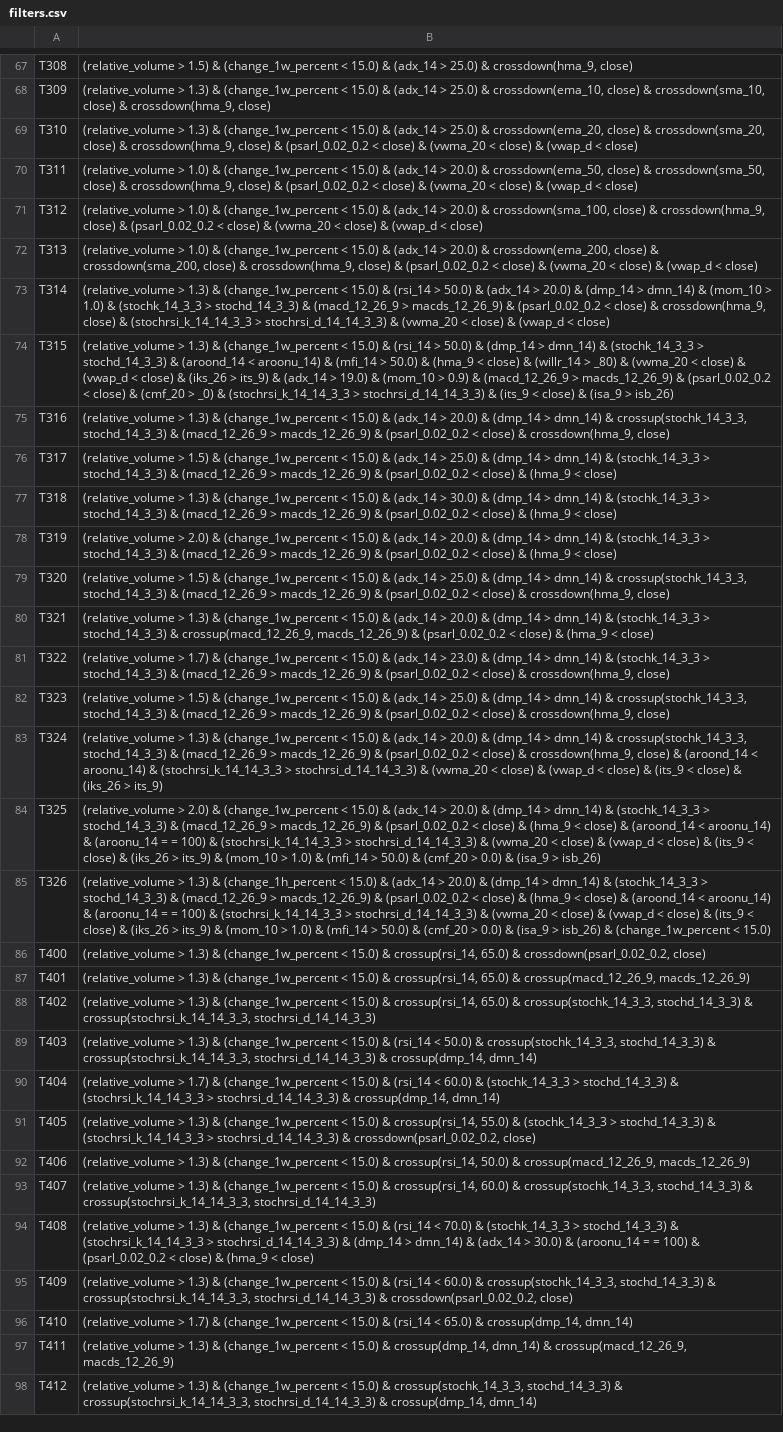
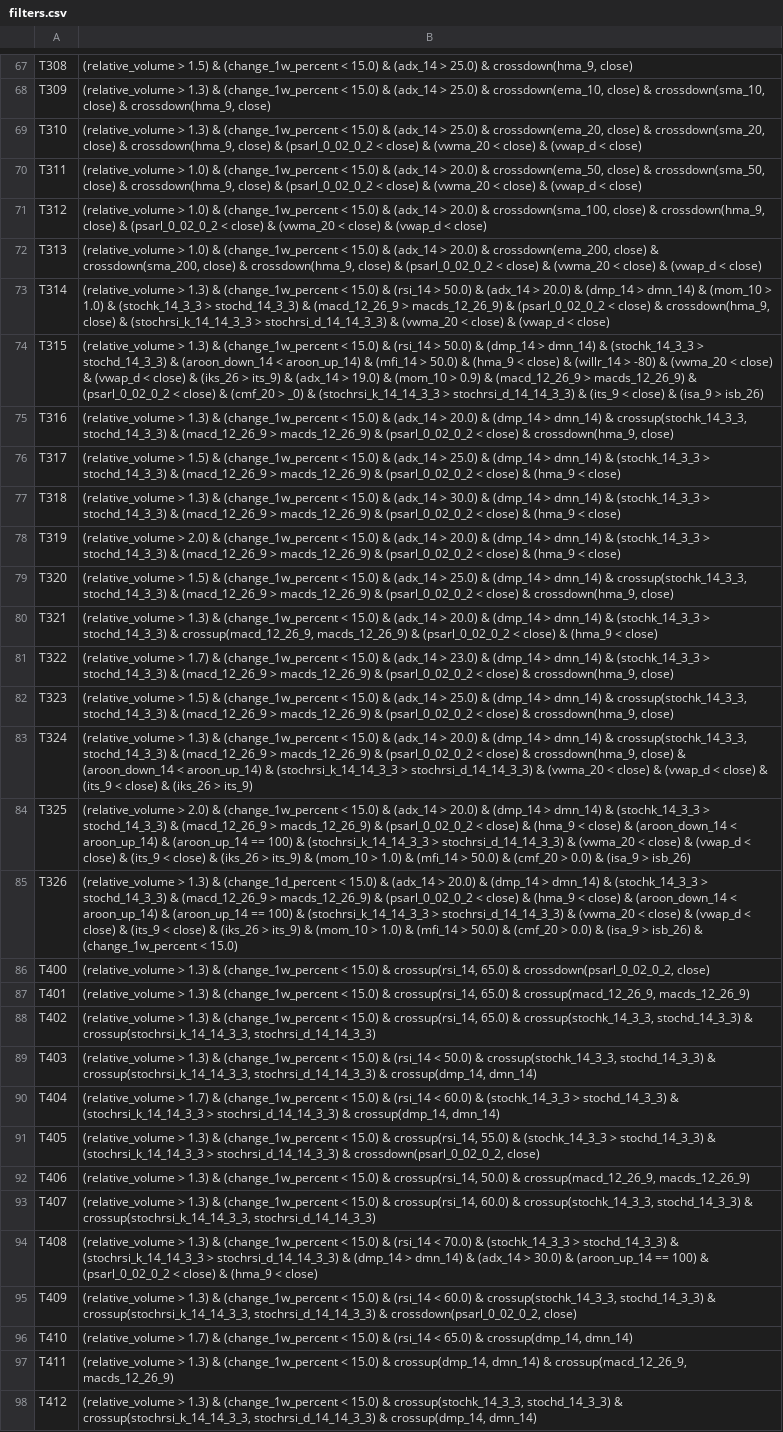
Before and after one commit to TugrulKaraaslan/finansal-analiz-sistemi, a CSV file: filters.csv, drawn as a sheet; only a part is shown, gaps mark what is left out; the diff covers the shown part only; the diff names each change by its address in the sheet, - before the commit and + after, or states it on an @@ line.

Commit message:
fix(filters): canonical psarl and aroon names

```diff
--- a/filters.csv
+++ b/filters.csv
-B69: …close) & (psarl_0.02_0.2 < close)…
+B69: …close) & (psarl_0_02_0_2 < close)…
-B70: …close) & (psarl_0.02_0.2 < close)…
+B70: …close) & (psarl_0_02_0_2 < close)…
-B71: …close) & (psarl_0.02_0.2 < close)…
+B71: …close) & (psarl_0_02_0_2 < close)…
-B72: …close) & (psarl_0.02_0.2 < close)…
+B72: …close) & (psarl_0_02_0_2 < close)…
-B73: …macds_12_26_9) & (psarl_0.02_0.2 < close)…
+B73: …macds_12_26_9) & (psarl_0_02_0_2 < close)…
-B74: …stochd_14_3_3) & (aroond_14 < aroonu_14) & (mfi_14 > 50.0) & (hma_9 < close) & (willr_14 > _80) & (vwma_20 < close) & (vwap_d < close) & (iks_26 > its_9) & (adx_14 > 19.0) & (mom_10 > 0.9) & (macd_12_26_9 > macds_12_26_9) & (psarl_0.02_0.2 < close)…
+B74: …stochd_14_3_3) & (aroon_down_14 < aroon_up_14) & (mfi_14 > 50.0) & (hma_9 < close) & (willr_14 > -80) & (vwma_20 < close) & (vwap_d < close) & (iks_26 > its_9) & (adx_14 > 19.0) & (mom_10 > 0.9) & (macd_12_26_9 > macds_12_26_9) & (psarl_0_02_0_2 < close)…
-B75: …macds_12_26_9) & (psarl_0.02_0.2 < close)…
+B75: …macds_12_26_9) & (psarl_0_02_0_2 < close)…
-B76: …macds_12_26_9) & (psarl_0.02_0.2 < close)…
+B76: …macds_12_26_9) & (psarl_0_02_0_2 < close)…
-B77: …macds_12_26_9) & (psarl_0.02_0.2 < close)…
+B77: …macds_12_26_9) & (psarl_0_02_0_2 < close)…
-B78: …macds_12_26_9) & (psarl_0.02_0.2 < close)…
+B78: …macds_12_26_9) & (psarl_0_02_0_2 < close)…
-B79: …macds_12_26_9) & (psarl_0.02_0.2 < close)…
+B79: …macds_12_26_9) & (psarl_0_02_0_2 < close)…
-B80: …macds_12_26_9) & (psarl_0.02_0.2 < close)…
+B80: …macds_12_26_9) & (psarl_0_02_0_2 < close)…
-B81: …macds_12_26_9) & (psarl_0.02_0.2 < close)…
+B81: …macds_12_26_9) & (psarl_0_02_0_2 < close)…
-B82: …macds_12_26_9) & (psarl_0.02_0.2 < close)…
+B82: …macds_12_26_9) & (psarl_0_02_0_2 < close)…
-B83: …macds_12_26_9) & (psarl_0.02_0.2 < close) & crossdown(hma_9, close) & (aroond_14 < aroonu_14) & (stochrsi_k_14_14_3_3…
+B83: …macds_12_26_9) & (psarl_0_02_0_2 < close) & crossdown(hma_9, close) & (aroon_down_14 < aroon_up_14) & (stochrsi_k_14_14_3_3…
-B84: …macds_12_26_9) & (psarl_0.02_0.2 < close) & (hma_9 < close) & (aroond_14 < aroonu_14) & (aroonu_14 = = 100) &…
+B84: …macds_12_26_9) & (psarl_0_02_0_2 < close) & (hma_9 < close) & (aroon_down_14 < aroon_up_14) & (aroon_up_14 == 100) &…
-B85: …1.3) & (change_1h_percent < 15.0) & (adx_14 > 20.0) & (dmp_14 > dmn_14) & (stochk_14_3_3 > stochd_14_3_3) & (macd_12_26_9 > macds_12_26_9) & (psarl_0.02_0.2 < close) & (hma_9 < close) & (aroond_14 < aroonu_14) & (aroonu_14 = = 100) &…
+B85: …1.3) & (change_1d_percent < 15.0) & (adx_14 > 20.0) & (dmp_14 > dmn_14) & (stochk_14_3_3 > stochd_14_3_3) & (macd_12_26_9 > macds_12_26_9) & (psarl_0_02_0_2 < close) & (hma_9 < close) & (aroon_down_14 < aroon_up_14) & (aroon_up_14 == 100) &…
-B86: …65.0) & crossdown(psarl_0.02_0.2, close)
+B86: …65.0) & crossdown(psarl_0_02_0_2, close)
-B91: …stochrsi_d_14_14_3_3) & crossdown(psarl_0.02_0.2, close)
+B91: …stochrsi_d_14_14_3_3) & crossdown(psarl_0_02_0_2, close)
-B94: …30.0) & (aroonu_14 = = 100) & (psarl_0.02_0.2 < close)…
+B94: …30.0) & (aroon_up_14 == 100) & (psarl_0_02_0_2 < close)…
-B95: …stochrsi_d_14_14_3_3) & crossdown(psarl_0.02_0.2, close)
+B95: …stochrsi_d_14_14_3_3) & crossdown(psarl_0_02_0_2, close)
```
Also changed, not shown: 105 edited cells elsewhere in this file, 10 other files.
